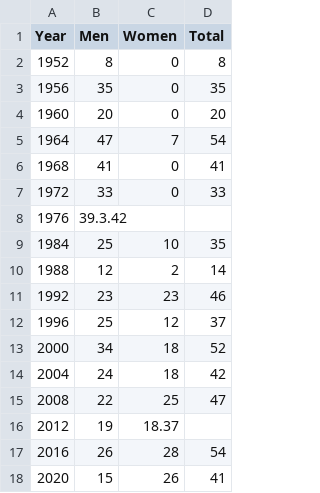
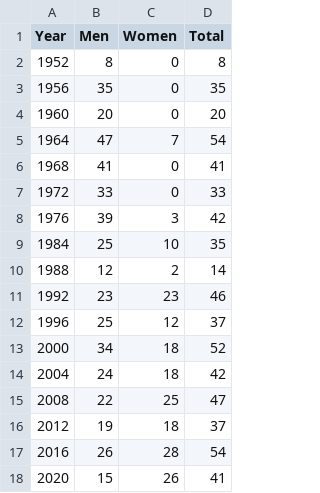
Before and after one commit to NateePanomchokpisal/Thai_Olimpics_Anticipation, a CSV file: data_olympic.csv, drawn as a sheet.

Commit message:
Update data_olympic.csv

```diff
--- a/data_olympic.csv
+++ b/data_olympic.csv
@@ -7,3 +7,3 @@ Year,Men,Women,Total
 1972,33,0,33
-1976,39.3.42
+1976,39,3,42
 1984,25,10,35
@@ -15,3 +15,3 @@ Year,Men,Women,Total
 2008,22,25,47
-2012,19,18.37
+2012,19,18,37
 2016,26,28,54
```
